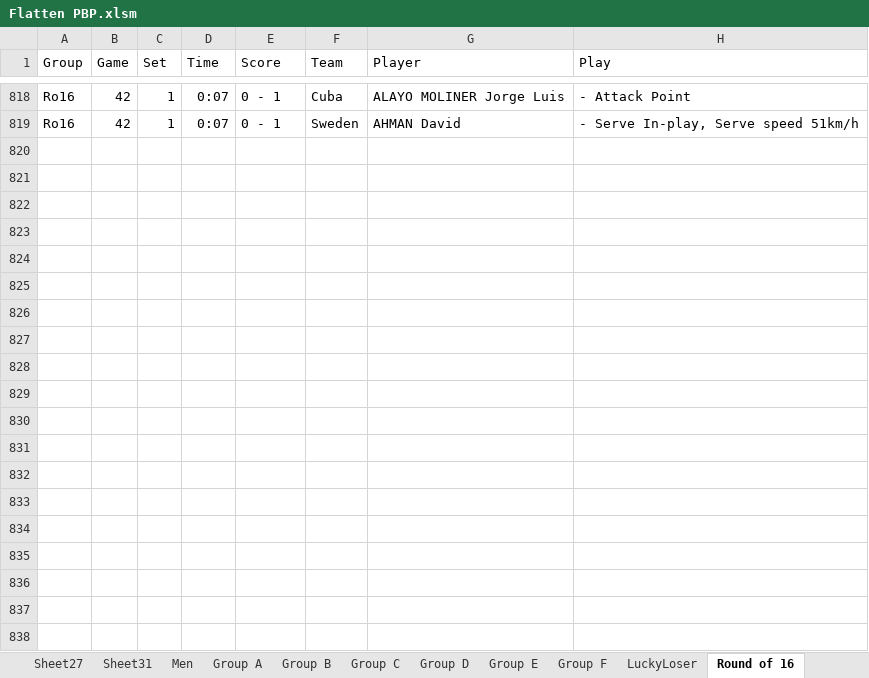
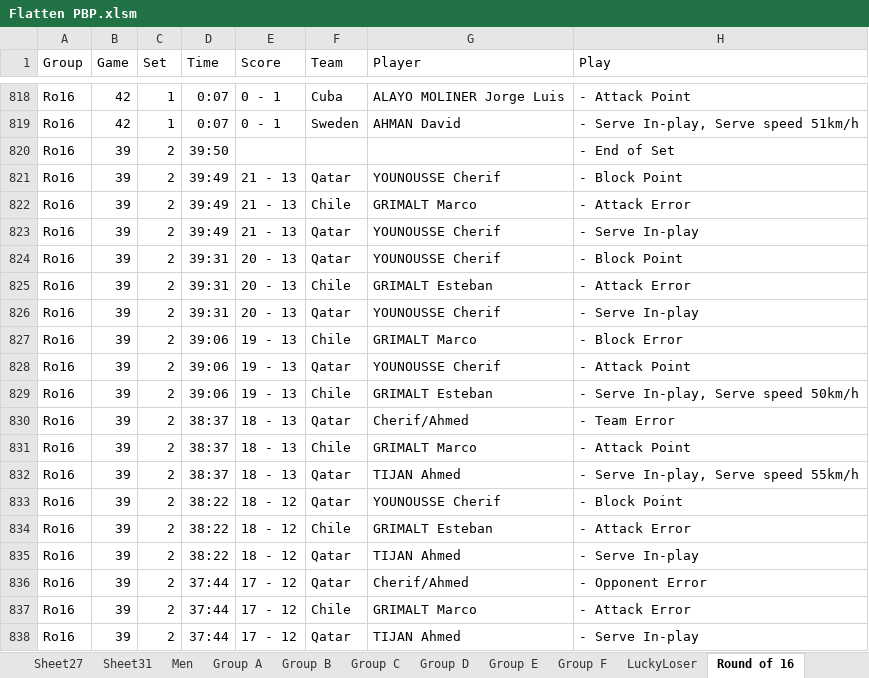
Before and after one commit to aaronmsimon/unity-kings-of-the-beach, an Excel workbook: Resources/Flatten PBP.xlsm, sheet Round of 16, drawn as a sheet; only a part is shown, gaps mark what is left out; values as stored, in another font and other column widths than the file's, no borders; the diff covers the shown part only; the diff names each change by its address in the sheet, - before the commit and + after, or states it on an @@ line.

Commit message:
Round of 16 Game 39

```diff
--- a/Resources/Flatten PBP.xlsm (sheet Round of 16)
+++ b/Resources/Flatten PBP.xlsm (sheet Round of 16)
+row 820: Ro16 | 39 | 2 | 39:50 |  |  |  | - End of Set
+row 821: Ro16 | 39 | 2 | 39:49 | 21 - 13 | Qatar | YOUNOUSSE Cherif | - Block Point
+row 822: Ro16 | 39 | 2 | 39:49 | 21 - 13 | Chile | GRIMALT Marco | - Attack Error
+row 823: Ro16 | 39 | 2 | 39:49 | 21 - 13 | Qatar | YOUNOUSSE Cherif | - Serve In-play
+row 824: Ro16 | 39 | 2 | 39:31 | 20 - 13 | Qatar | YOUNOUSSE Cherif | - Block Point
+row 825: Ro16 | 39 | 2 | 39:31 | 20 - 13 | Chile | GRIMALT Esteban | - Attack Error
+row 826: Ro16 | 39 | 2 | 39:31 | 20 - 13 | Qatar | YOUNOUSSE Cherif | - Serve In-play
+row 827: Ro16 | 39 | 2 | 39:06 | 19 - 13 | Chile | GRIMALT Marco | - Block Error
+row 828: Ro16 | 39 | 2 | 39:06 | 19 - 13 | Qatar | YOUNOUSSE Cherif | - Attack Point
+row 829: Ro16 | 39 | 2 | 39:06 | 19 - 13 | Chile | GRIMALT Esteban | - Serve In-play, Serve speed 50km/h
+row 830: Ro16 | 39 | 2 | 38:37 | 18 - 13 | Qatar | Cherif/Ahmed | - Team Error
+row 831: Ro16 | 39 | 2 | 38:37 | 18 - 13 | Chile | GRIMALT Marco | - Attack Point
+row 832: Ro16 | 39 | 2 | 38:37 | 18 - 13 | Qatar | TIJAN Ahmed | - Serve In-play, Serve speed 55km/h
+row 833: Ro16 | 39 | 2 | 38:22 | 18 - 12 | Qatar | YOUNOUSSE Cherif | - Block Point
+row 834: Ro16 | 39 | 2 | 38:22 | 18 - 12 | Chile | GRIMALT Esteban | - Attack Error
+row 835: Ro16 | 39 | 2 | 38:22 | 18 - 12 | Qatar | TIJAN Ahmed | - Serve In-play
+row 836: Ro16 | 39 | 2 | 37:44 | 17 - 12 | Qatar | Cherif/Ahmed | - Opponent Error
+row 837: Ro16 | 39 | 2 | 37:44 | 17 - 12 | Chile | GRIMALT Marco | - Attack Error
+row 838: Ro16 | 39 | 2 | 37:44 | 17 - 12 | Qatar | TIJAN Ahmed | - Serve In-play
```
Also changed, not shown: 199 added rows elsewhere in this sheet, sheet Link.
